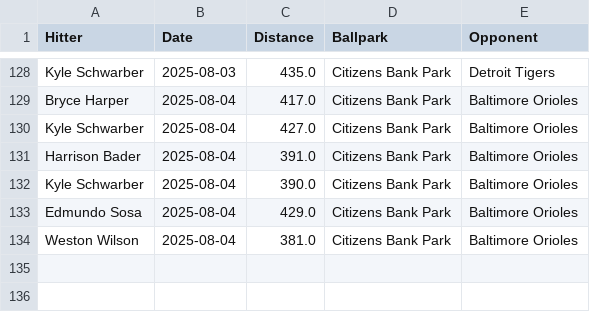
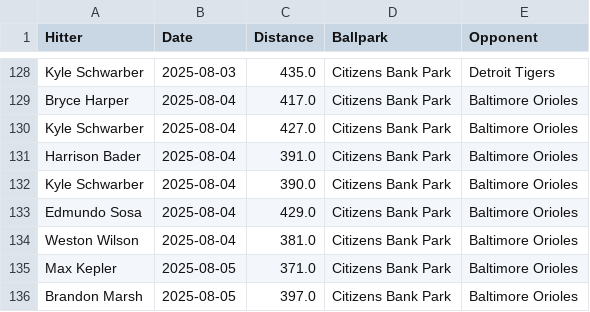
Before and after one commit to dlempa/phillies-stats, a CSV file: data/homeruns_all.csv, drawn as a sheet; only a part is shown, gaps mark what is left out; the diff names each change by its address in the sheet, - before the commit and + after, or states it on an @@ line.

```diff
--- a/data/homeruns_all.csv
+++ b/data/homeruns_all.csv
+row 135: Max Kepler | 2025-08-05 | 371.0 | Citizens Bank Park | Baltimore Orioles
+row 136: Brandon Marsh | 2025-08-05 | 397.0 | Citizens Bank Park | Baltimore Orioles
```
